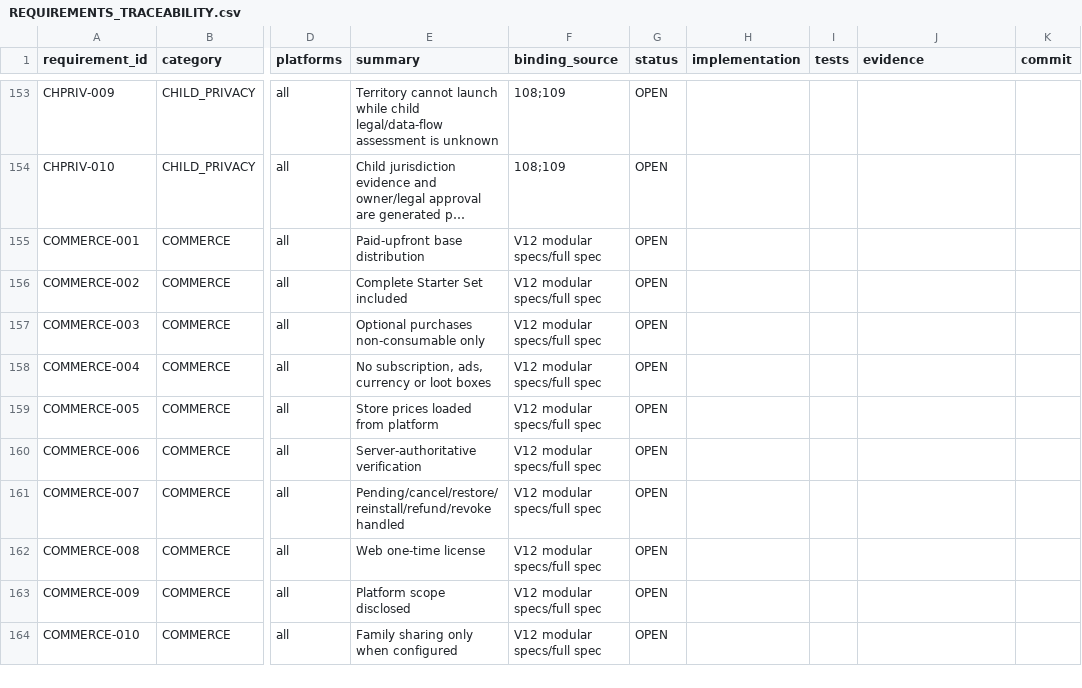
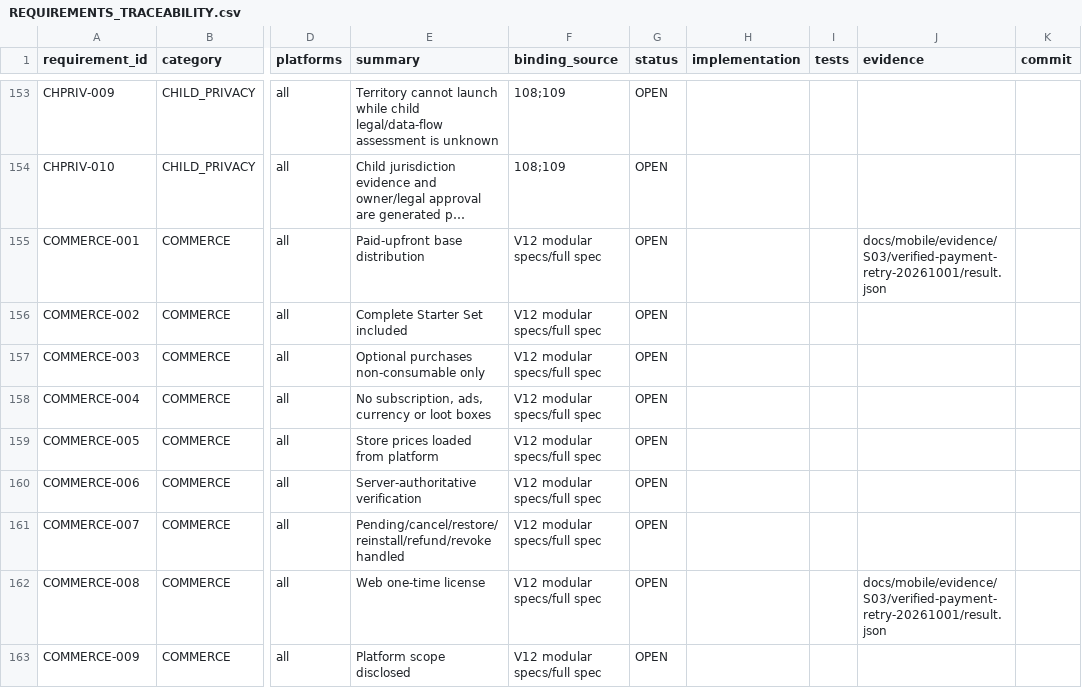
Before and after one commit to Kosyat128/probpera-literary-map, a CSV file: docs/mobile/REQUIREMENTS_TRACEABILITY.csv, drawn as a sheet; only a part is shown, gaps mark what is left out; the shorter side is filled out with more unchanged rows; long unchanged cells end in …; the diff names each change by its address in the sheet, - before the commit and + after, or states it on an @@ line.

Commit message:
D250: record verified-payment retry and focused source-bound evidence

```diff
--- a/docs/mobile/REQUIREMENTS_TRACEABILITY.csv
+++ b/docs/mobile/REQUIREMENTS_TRACEABILITY.csv
-J155 (evidence): (empty)
+J155 (evidence): docs/mobile/evidence/S03/verified-payment-retry-20261001/result.json
-J162 (evidence): (empty)
+J162 (evidence): docs/mobile/evidence/S03/verified-payment-retry-20261001/result.json
```
Also changed, not shown: 35 other files.
